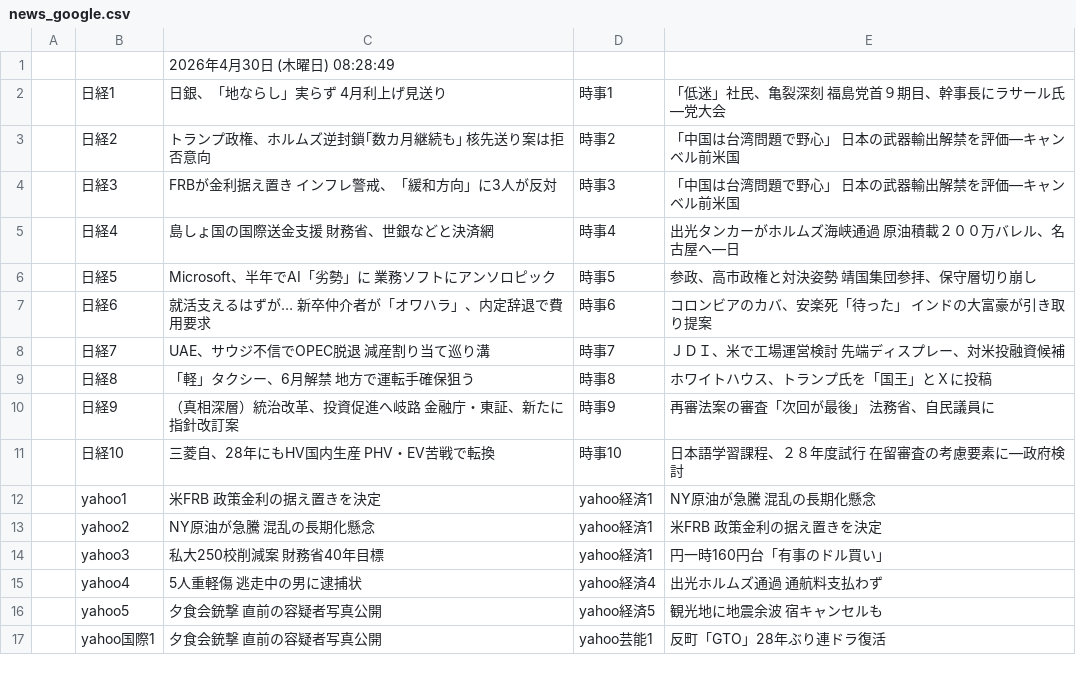
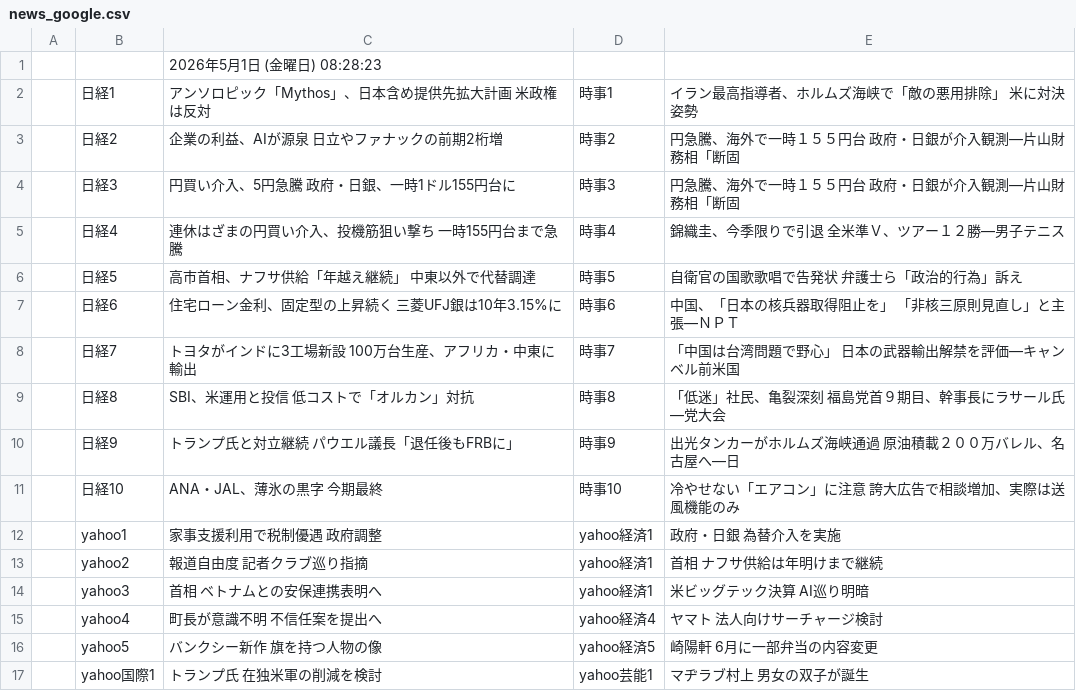
Before and after one commit to keroppa88/news, a CSV file: news_google.csv, drawn as a sheet; only a part is shown; the diff covers the shown part only.

```diff
--- a/news_google.csv
+++ b/news_google.csv
@@ -1,17 +1,17 @@
-,,2026年4月30日 (木曜日) 08:28:49,,
-,日経1,日銀、「地ならし」実らず 4月利上げ見送り,時事1,「低迷」社民、亀裂深刻 福島党首９期目、幹事長にラサール氏―党大会
-,日経2,トランプ政権、ホルムズ逆封鎖｢数カ月継続も｣ 核先送り案は拒否意向,時事2,「中国は台湾問題で野心」 日本の武器輸出解禁を評価―キャンベル前米国
-,日経3,FRBが金利据え置き インフレ警戒、「緩和方向」に3人が反対,時事3,「中国は台湾問題で野心」 日本の武器輸出解禁を評価―キャンベル前米国
-,日経4,島しょ国の国際送金支援 財務省、世銀などと決済網,時事4,出光タンカーがホルムズ海峡通過 原油積載２００万バレル、名古屋へ―日
-,日経5,Microsoft、半年でAI「劣勢」に 業務ソフトにアンソロピック,時事5,参政、高市政権と対決姿勢 靖国集団参拝、保守層切り崩し
-,日経6,就活支えるはずが… 新卒仲介者が「オワハラ」、内定辞退で費用要求,時事6,コロンビアのカバ、安楽死「待った」 インドの大富豪が引き取り提案
-,日経7,UAE、サウジ不信でOPEC脱退 減産割り当て巡り溝,時事7,ＪＤＩ、米で工場運営検討 先端ディスプレー、対米投融資候補
-,日経8,「軽」タクシー、6月解禁 地方で運転手確保狙う,時事8,ホワイトハウス、トランプ氏を「国王」とＸに投稿
-,日経9,（真相深層）統治改革、投資促進へ岐路 金融庁・東証、新たに指針改訂案,時事9,再審法案の審査「次回が最後」 法務省、自民議員に
-,日経10,三菱自、28年にもHV国内生産 PHV・EV苦戦で転換,時事10,日本語学習課程、２８年度試行 在留審査の考慮要素に―政府検討
-,yahoo1,米FRB 政策金利の据え置きを決定,yahoo経済1,NY原油が急騰 混乱の長期化懸念
-,yahoo2,NY原油が急騰 混乱の長期化懸念,yahoo経済1,米FRB 政策金利の据え置きを決定
-,yahoo3,私大250校削減案 財務省40年目標,yahoo経済1,円一時160円台「有事のドル買い」
-,yahoo4,5人重軽傷 逃走中の男に逮捕状,yahoo経済4,出光ホルムズ通過 通航料支払わず
-,yahoo5,夕食会銃撃 直前の容疑者写真公開,yahoo経済5,観光地に地震余波 宿キャンセルも
-,yahoo国際1,夕食会銃撃 直前の容疑者写真公開,yahoo芸能1,反町「GTO」28年ぶり連ドラ復活
+,,2026年5月1日 (金曜日) 08:28:23,,
+,日経1,アンソロピック「Mythos」、日本含め提供先拡大計画 米政権は反対,時事1,イラン最高指導者、ホルムズ海峡で「敵の悪用排除」 米に対決姿勢
+,日経2,企業の利益、AIが源泉 日立やファナックの前期2桁増,時事2,円急騰、海外で一時１５５円台 政府・日銀が介入観測―片山財務相「断固
+,日経3,円買い介入、5円急騰 政府・日銀、一時1ドル155円台に,時事3,円急騰、海外で一時１５５円台 政府・日銀が介入観測―片山財務相「断固
+,日経4,連休はざまの円買い介入、投機筋狙い撃ち 一時155円台まで急騰,時事4,錦織圭、今季限りで引退 全米準Ｖ、ツアー１２勝―男子テニス
+,日経5,高市首相、ナフサ供給「年越え継続」 中東以外で代替調達,時事5,自衛官の国歌歌唱で告発状 弁護士ら「政治的行為」訴え
+,日経6,住宅ローン金利、固定型の上昇続く 三菱UFJ銀は10年3.15%に,時事6,中国、「日本の核兵器取得阻止を」 「非核三原則見直し」と主張―ＮＰＴ
+,日経7,トヨタがインドに3工場新設 100万台生産、アフリカ・中東に輸出,時事7,「中国は台湾問題で野心」 日本の武器輸出解禁を評価―キャンベル前米国
+,日経8,SBI、米運用と投信 低コストで「オルカン」対抗,時事8,「低迷」社民、亀裂深刻 福島党首９期目、幹事長にラサール氏―党大会
+,日経9,トランプ氏と対立継続 パウエル議長「退任後もFRBに」,時事9,出光タンカーがホルムズ海峡通過 原油積載２００万バレル、名古屋へ―日
+,日経10,ANA・JAL、薄氷の黒字 今期最終,時事10,冷やせない「エアコン」に注意 誇大広告で相談増加、実際は送風機能のみ
+,yahoo1,家事支援利用で税制優遇 政府調整,yahoo経済1,政府・日銀 為替介入を実施
+,yahoo2,報道自由度 記者クラブ巡り指摘,yahoo経済1,首相 ナフサ供給は年明けまで継続
+,yahoo3,首相 ベトナムとの安保連携表明へ,yahoo経済1,米ビッグテック決算 AI巡り明暗
+,yahoo4,町長が意識不明 不信任案を提出へ,yahoo経済4,ヤマト 法人向けサーチャージ検討
+,yahoo5,バンクシー新作 旗を持つ人物の像,yahoo経済5,崎陽軒 6月に一部弁当の内容変更
+,yahoo国際1,トランプ氏 在独米軍の削減を検討,yahoo芸能1,マヂラブ村上 男女の双子が誕生
```
Also changed, not shown: 5 added rows, 5 removed rows and 18 edited cells elsewhere in this file, news_2ch.csv, news_bbc.csv, 15 other files.
